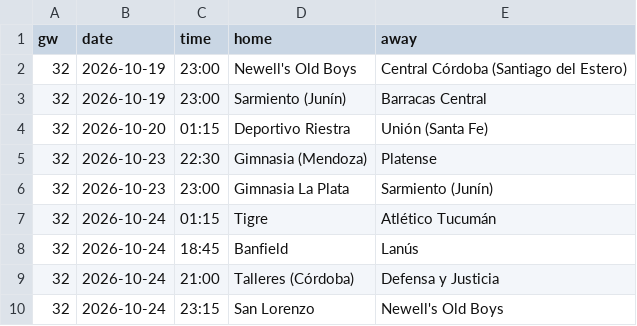
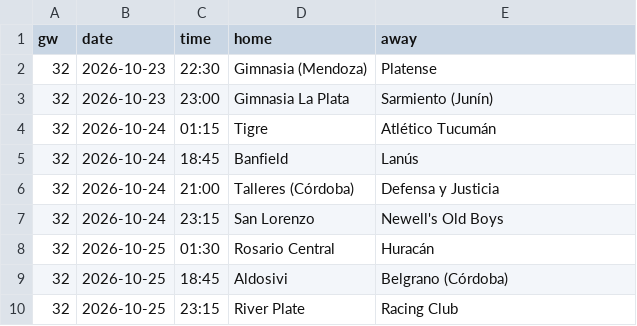
Before and after one commit to oladeeayo/open-matchday, a CSV file: data/ARG_1_liga-profesional/fixtures_2627.csv, drawn as a sheet; only a part is shown; the shorter side is filled out with more unchanged rows; the diff names each change by its address in the sheet, - before the commit and + after, or states it on an @@ line.

```diff
--- a/data/ARG_1_liga-profesional/fixtures_2627.csv
+++ b/data/ARG_1_liga-profesional/fixtures_2627.csv
-row 2: 32 | 2026-10-19 | 23:00 | Newell's Old Boys | Central Córdoba (Santiago del Estero)
-row 3: 32 | 2026-10-19 | 23:00 | Sarmiento (Junín) | Barracas Central
-row 4: 32 | 2026-10-20 | 01:15 | Deportivo Riestra | Unión (Santa Fe)
```
Also changed, not shown: data/ARG_1_liga-profesional/results_2627.csv, data/ENG_6_national-league-north/fixtures_2627.csv, 48 other files.
